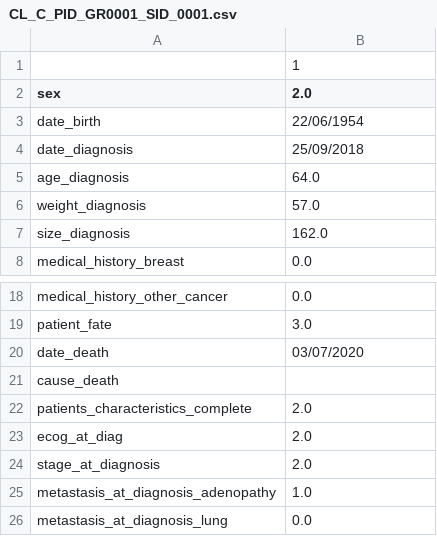
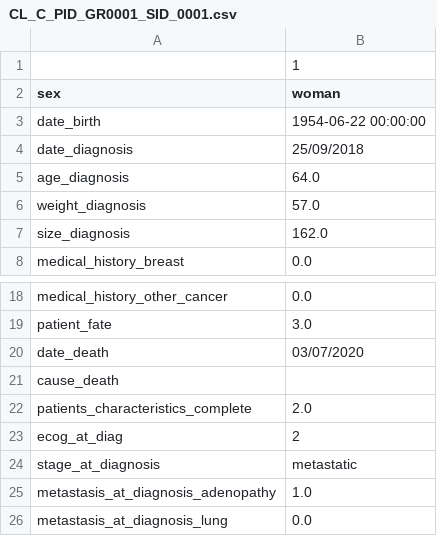
Before and after one commit to Orakl-Oncology-Dev/redcap-preprocessing, a CSV file: data/clinical_data/CL_C_PID_GR0001_SID_0001.csv, drawn as a sheet; only a part is shown, gaps mark what is left out.

```diff
--- a/data/clinical_data/CL_C_PID_GR0001_SID_0001.csv
+++ b/data/clinical_data/CL_C_PID_GR0001_SID_0001.csv
@@ -1,4 +1,4 @@
 ,1
-sex,2.0
-date_birth,22/06/1954
+sex,woman
+date_birth,1954-06-22 00:00:00
 date_diagnosis,25/09/2018
@@ -22,4 +22,4 @@ cause_death,
 patients_characteristics_complete ,2.0
-ecog_at_diag ,2.0
-stage_at_diagnosis,2.0
+ecog_at_diag ,2
+stage_at_diagnosis,metastatic
 metastasis_at_diagnosis_adenopathy,1.0
```
Also changed, not shown: data/clinical_data/CL_C_PID_GR0069_SID_0001.csv, redcap_CRC_conversion_table.csv, 4 other files.
